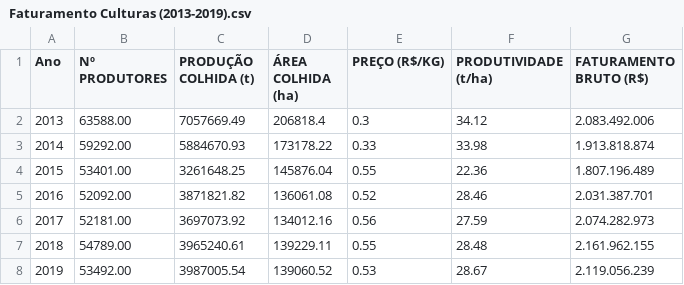
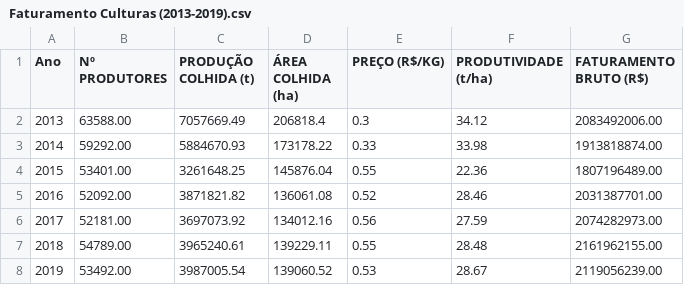
Before and after one commit to leolougomes/Meu_Portfolio_Leonardo-Gomes, a CSV file: Faturamento Culturas (2013-2019).csv, drawn as a sheet.

Commit message:
Add files via upload

```diff
--- a/Faturamento Culturas (2013-2019).csv
+++ b/Faturamento Culturas (2013-2019).csv
@@ -1,8 +1,8 @@
 Ano;Nº PRODUTORES ;PRODUÇÃO COLHIDA               (t);ÁREA COLHIDA  (ha)  ;PREÇO (R$/KG);PRODUTIVIDADE (t/ha);FATURAMENTO BRUTO (R$)
-2013 ;63588.00;7057669.49;206818.4;0.3;34.12;2.083.492.006
-2014;59292.00;5884670.93;173178.22;0.33;33.98;1.913.818.874
-2015 ;53401.00;3261648.25;145876.04;0.55;22.36;1.807.196.489
-2016 ;52092.00;3871821.82;136061.08;0.52;28.46;2.031.387.701
-2017;52181.00;3697073.92;134012.16;0.56;27.59;2.074.282.973
-2018 ;54789.00;3965240.61;139229.11;0.55;28.48;2.161.962.155
-2019;53492.00;3987005.54;139060.52;0.53;28.67;2.119.056.239
+2013 ;63588.00;7057669.49;206818.4;0.3;34.12;2083492006.00
+2014;59292.00;5884670.93;173178.22;0.33;33.98;1913818874.00
+2015 ;53401.00;3261648.25;145876.04;0.55;22.36;1807196489.00
+2016 ;52092.00;3871821.82;136061.08;0.52;28.46;2031387701.00
+2017;52181.00;3697073.92;134012.16;0.56;27.59;2074282973.00
+2018 ;54789.00;3965240.61;139229.11;0.55;28.48;2161962155.00
+2019;53492.00;3987005.54;139060.52;0.53;28.67;2119056239.00
```
